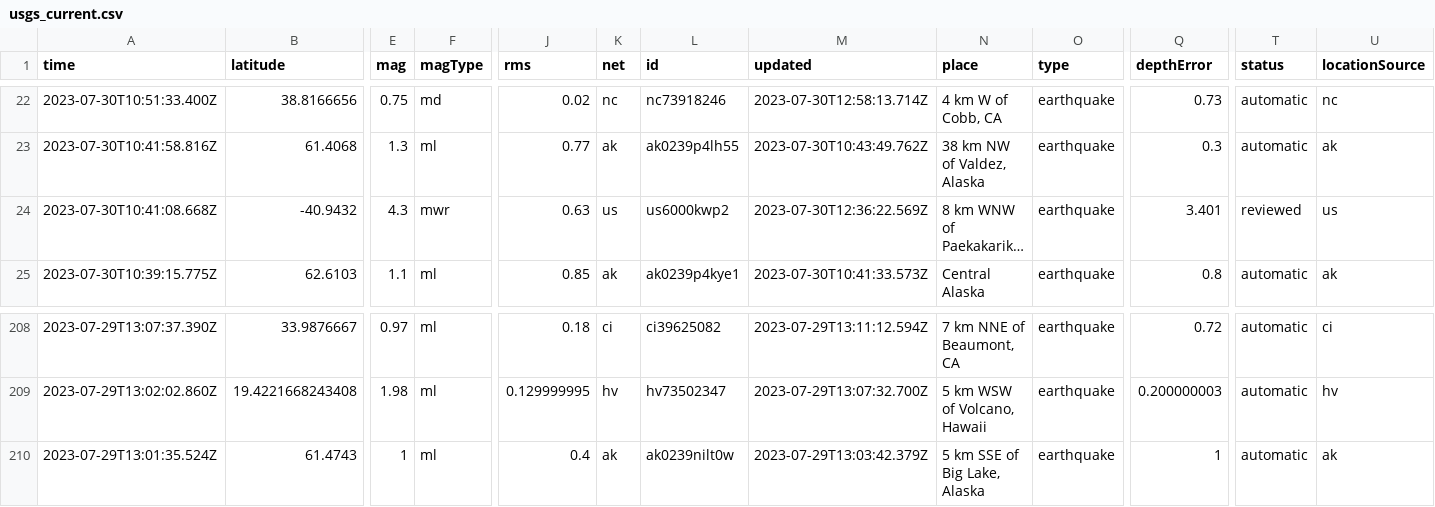
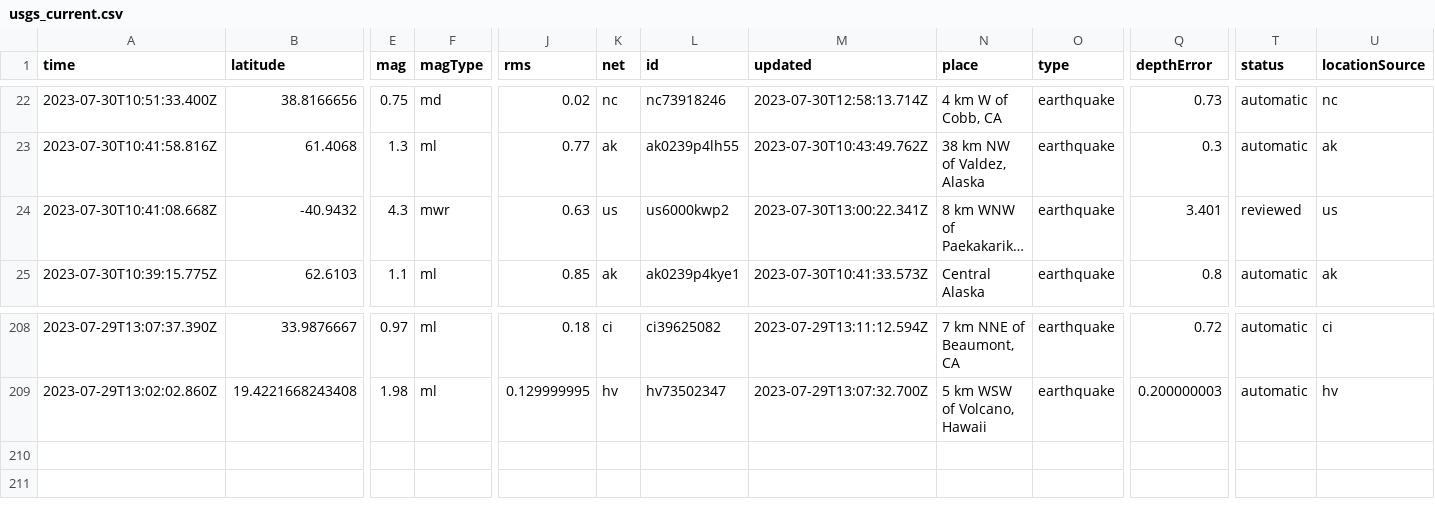
Before and after one commit to sabrinamochi/github-actions, a CSV file: usgs_current.csv, drawn as a sheet; only a part is shown, gaps mark what is left out; long unchanged cells end in …; rows hold the shown columns only; the diff names each change by its address in the sheet, - before the commit and + after, or states it on an @@ line.

```diff
--- a/usgs_current.csv
+++ b/usgs_current.csv
-M24 (updated): 2023-07-30T12:36:22.569Z
+M24 (updated): 2023-07-30T13:00:22.341Z
-row 210: 2023-07-29T13:01:35.524Z | 61.4743 | 1 | ml | 0.4 | ak | ak0239nilt0w | 2023-07-29T13:03:42.379Z | 5 km SSE of Big Lake, Alaska | earthquake | 1 | automatic | ak
```
